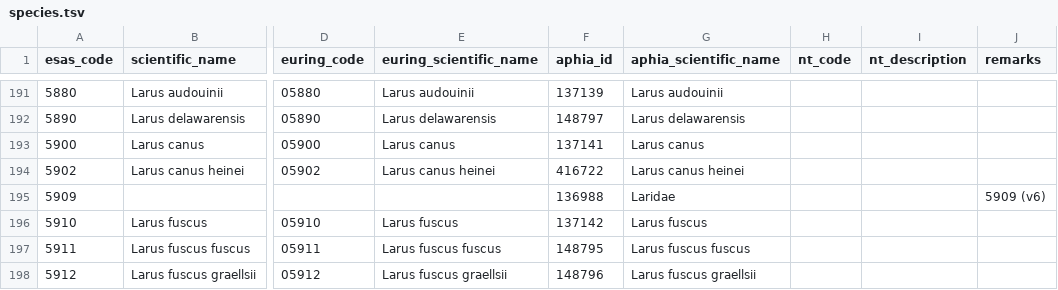
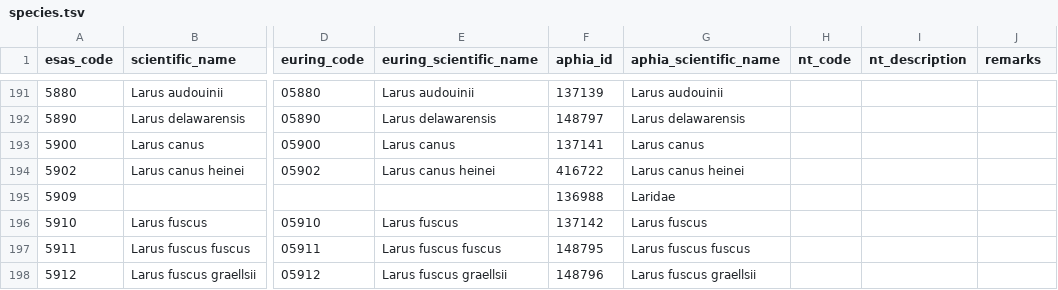
Before and after one commit to ices-tools-dev/esas, a TSV file: _data/vocabularies/species.tsv, drawn as a sheet; only a part is shown, gaps mark what is left out; the diff covers the shown part only; the diff names each change by its address in the sheet, - before the commit and + after, or states it on an @@ line.

Commit message:
Remove unnecessary v6 remarks + add 2 lost v5 remarks + remove 1 v5 remark

```diff
--- a/_data/vocabularies/species.tsv
+++ b/_data/vocabularies/species.tsv
-J195 (remarks): 5909 (v6)
+J195 (remarks): (empty)
```
Also changed, not shown: 60 edited cells elsewhere in this file, 1 other file.
